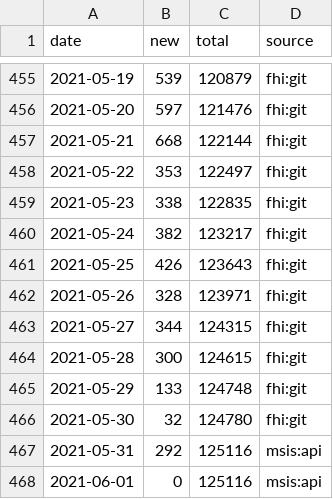
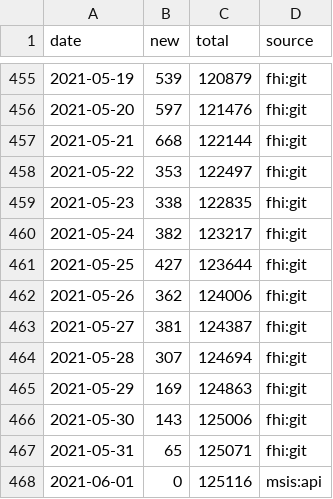
Before and after one commit to frefrik/covid19norge-data, a CSV file: data/confirmed.csv, drawn as a sheet; only a part is shown, gaps mark what is left out.

```diff
--- a/data/confirmed.csv
+++ b/data/confirmed.csv
@@ -460,9 +460,9 @@ date,new,total,source
 2021-05-24,382,123217,fhi:git
-2021-05-25,426,123643,fhi:git
-2021-05-26,328,123971,fhi:git
-2021-05-27,344,124315,fhi:git
-2021-05-28,300,124615,fhi:git
-2021-05-29,133,124748,fhi:git
-2021-05-30,32,124780,fhi:git
-2021-05-31,292,125116,msis:api
+2021-05-25,427,123644,fhi:git
+2021-05-26,362,124006,fhi:git
+2021-05-27,381,124387,fhi:git
+2021-05-28,307,124694,fhi:git
+2021-05-29,169,124863,fhi:git
+2021-05-30,143,125006,fhi:git
+2021-05-31,65,125071,fhi:git
 2021-06-01,0,125116,msis:api
```
Also changed, not shown: data/dead.csv, data/tested_lab.csv, 7 other files.
